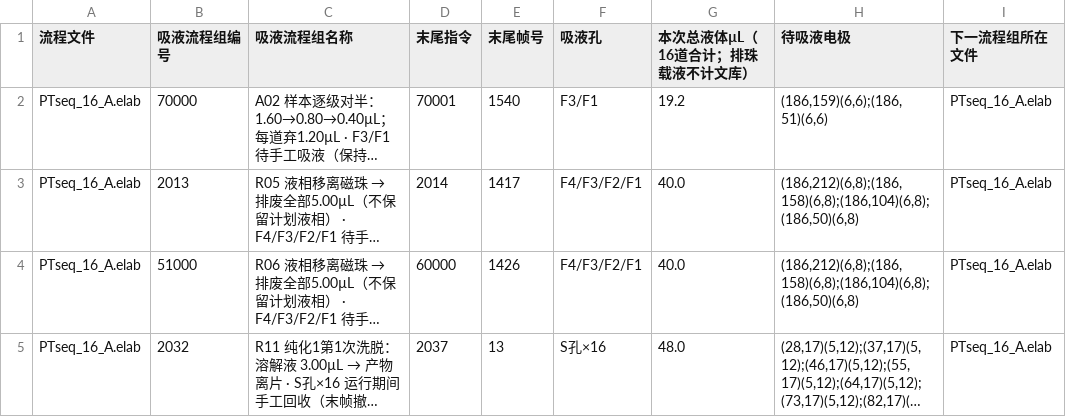
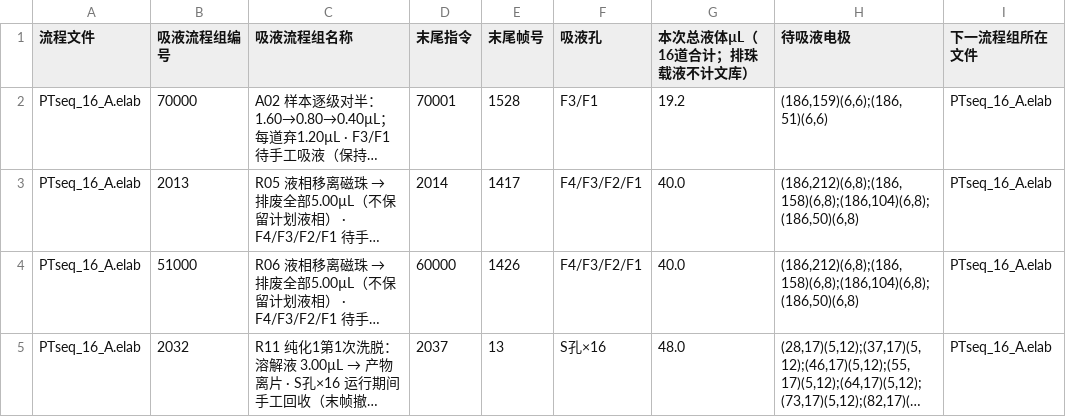
Before and after one commit to yoshnii/TFT_scripts, a CSV file: projects/PTseq_SIRO16_A_10x/手工吸液顺序.csv, drawn as a sheet; only a part is shown; long unchanged cells end in …; the diff names each change by its address in the sheet, - before the commit and + after, or states it on an @@ line.

```diff
--- a/projects/PTseq_SIRO16_A_10x/手工吸液顺序.csv
+++ b/projects/PTseq_SIRO16_A_10x/手工吸液顺序.csv
-E2 (末尾帧号): 1540
+E2 (末尾帧号): 1528
```
Also changed, not shown: 6 other files.
